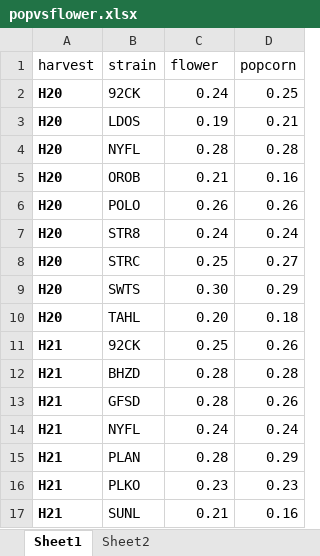
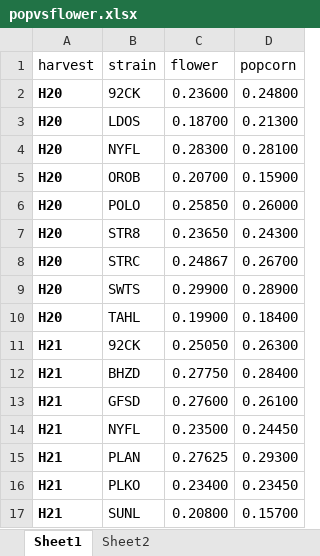
Before and after one commit to hcb1206/flowerandpopcorn, an Excel workbook: popvsflower.xlsx, sheet Sheet1, drawn as a sheet; only a part is shown; values as stored, in another font and other column widths than the file's, no borders; table styles not drawn; the diff covers the shown part only; the diff names each change by its address in the sheet, - before the commit and + after, or states it on an @@ line.

```diff
--- a/popvsflower.xlsx (sheet Sheet1)
+++ b/popvsflower.xlsx (sheet Sheet1)
-C2 (flower): 0.24
+C2 (flower): 0.23600
-D2 (popcorn): 0.25
+D2 (popcorn): 0.24800
-C3 (flower): 0.19
+C3 (flower): 0.18700
-D3 (popcorn): 0.21
+D3 (popcorn): 0.21300
-C4 (flower): 0.28
+C4 (flower): 0.28300
-D4 (popcorn): 0.28
+D4 (popcorn): 0.28100
-C5 (flower): 0.21
+C5 (flower): 0.20700
-D5 (popcorn): 0.16
+D5 (popcorn): 0.15900
-C6 (flower): 0.26
+C6 (flower): 0.25850
-D6 (popcorn): 0.26
+D6 (popcorn): 0.26000
-C7 (flower): 0.24
+C7 (flower): 0.23650
-D7 (popcorn): 0.24
+D7 (popcorn): 0.24300
-C8 (flower): 0.25
+C8 (flower): 0.24867
-D8 (popcorn): 0.27
+D8 (popcorn): 0.26700
-C9 (flower): 0.30
+C9 (flower): 0.29900
-D9 (popcorn): 0.29
+D9 (popcorn): 0.28900
-C10 (flower): 0.20
+C10 (flower): 0.19900
-D10 (popcorn): 0.18
+D10 (popcorn): 0.18400
-C11 (flower): 0.25
+C11 (flower): 0.25050
-D11 (popcorn): 0.26
+D11 (popcorn): 0.26300
-C12 (flower): 0.28
+C12 (flower): 0.27750
-D12 (popcorn): 0.28
+D12 (popcorn): 0.28400
-C13 (flower): 0.28
+C13 (flower): 0.27600
-D13 (popcorn): 0.26
+D13 (popcorn): 0.26100
-C14 (flower): 0.24
+C14 (flower): 0.23500
-D14 (popcorn): 0.24
+D14 (popcorn): 0.24450
-C15 (flower): 0.28
+C15 (flower): 0.27625
-D15 (popcorn): 0.29
+D15 (popcorn): 0.29300
-C16 (flower): 0.23
+C16 (flower): 0.23400
-D16 (popcorn): 0.23
+D16 (popcorn): 0.23450
-C17 (flower): 0.21
+C17 (flower): 0.20800
-D17 (popcorn): 0.16
+D17 (popcorn): 0.15700
```
Also changed, not shown: 252 edited cells elsewhere in this sheet, 2 other files.
